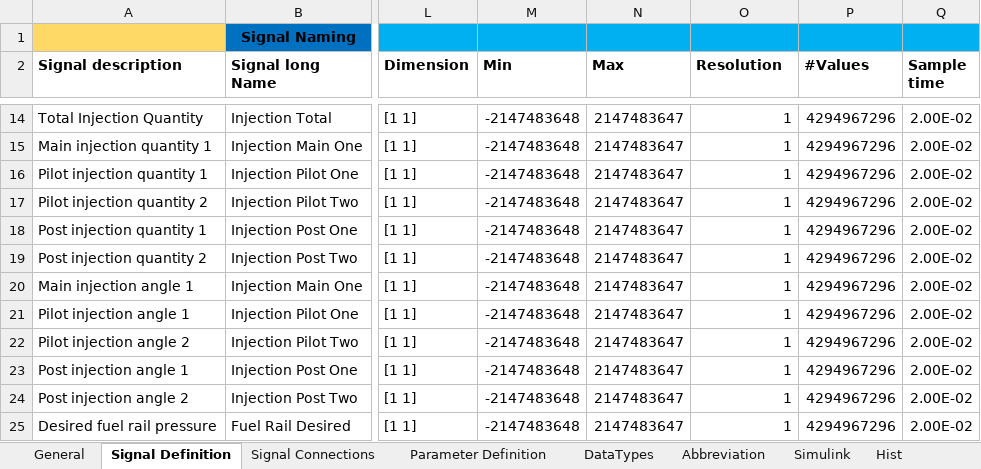
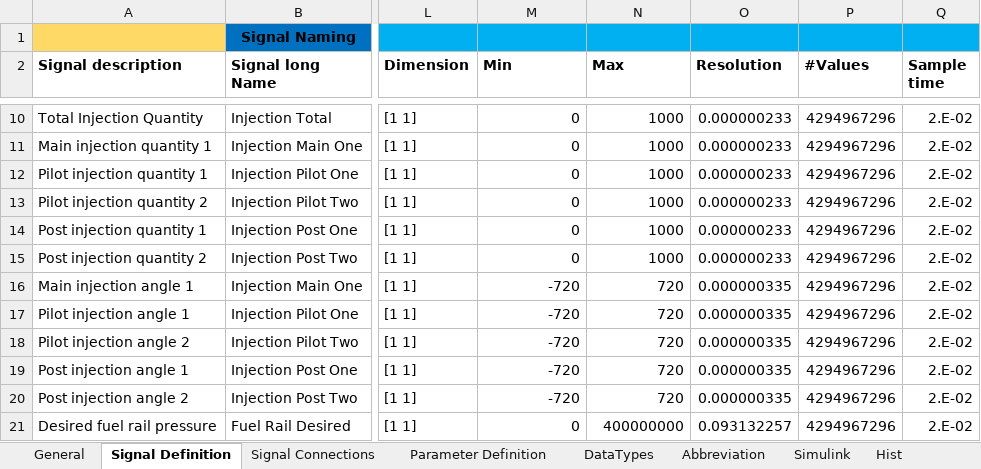
Before and after one commit to eozatay/optitruck_simulator, an Excel workbook: Environment_Specification.xlsm, sheet Signal Definition, drawn as a sheet; only a part is shown, gaps mark what is left out; values as stored, in another font and other column widths than the file's, no borders; charts and pictures not drawn; addresses are those after the commit; the diff covers the shown part only; the diff names each change by its address in the sheet, - before the commit and + after, or states it on an @@ line.

Commit message:
Environment_Specification.xlsm checked out from master

```diff
--- a/Environment_Specification.xlsm (sheet Signal Definition)
+++ b/Environment_Specification.xlsm (sheet Signal Definition)
-M10:M15 (Min): -2147483648
+M10:M15 (Min): 0
-N10:N15 (Max): 2147483647
+N10:N15 (Max): 1000
-O10:O15 (Resolution): 1
+O10:O15 (Resolution): 0.000000233
-Q10:Q21 (Sample time): 2.00E-02
+Q10:Q21 (Sample time): 2.E-02
-M16:M20 (Min): -2147483648
+M16:M20 (Min): -720
-N16:N20 (Max): 2147483647
+N16:N20 (Max): 720
-O16:O20 (Resolution): 1
+O16:O20 (Resolution): 0.000000335
-M21 (Min): -2147483648
+M21 (Min): 0
-N21 (Max): 2147483647
+N21 (Max): 400000000
-O21 (Resolution): 1
+O21 (Resolution): 0.093132257
```
Also changed, not shown: 83 added rows, 9 removed rows and 312 edited cells elsewhere in this sheet, sheet Signal Connections, sheet Parameter Definition, sheet Abbreviation, sheet Simulink, sheet Hist, sheet DataTypes, formulas that keep their value, charts or pictures.
